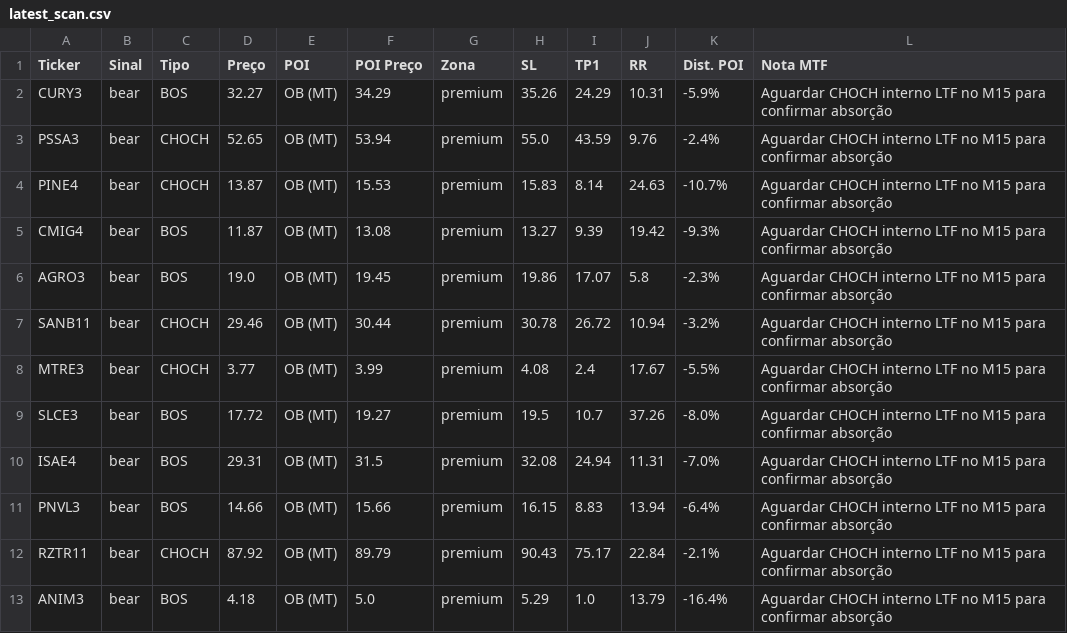
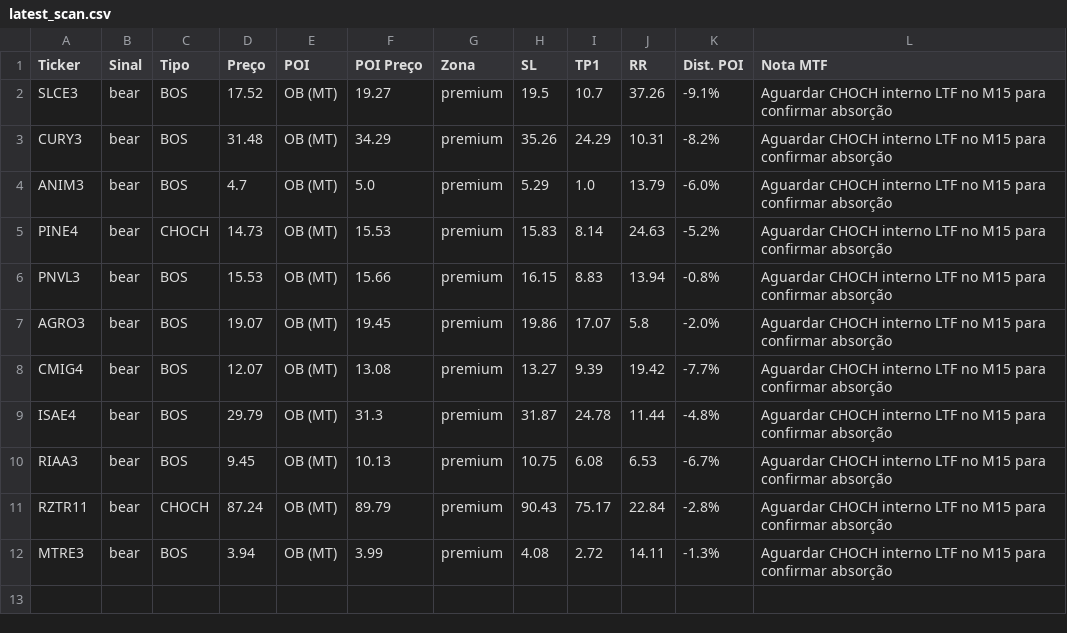
Before and after one commit to julianimmj/SMC-v3.0, a CSV file: latest_scan.csv, drawn as a sheet.

Commit message:
bot: upload resultados diarios [skip ci]

```diff
--- a/latest_scan.csv
+++ b/latest_scan.csv
@@ -1,13 +1,12 @@
 Ticker,Sinal,Tipo,Preço,POI,POI Preço,Zona,SL,TP1,RR,Dist. POI,Nota MTF
-CURY3,bear,BOS,32.27,OB (MT),34.29,premium,35.26,24.29,10.31,-5.9%,Aguardar CHOCH interno LTF no M15 para confirmar absorção
-PSSA3,bear,CHOCH,52.65,OB (MT),53.94,premium,55.0,43.59,9.76,-2.4%,Aguardar CHOCH interno LTF no M15 para confirmar absorção
-PINE4,bear,CHOCH,13.87,OB (MT),15.53,premium,15.83,8.14,24.63,-10.7%,Aguardar CHOCH interno LTF no M15 para confirmar absorção
-CMIG4,bear,BOS,11.87,OB (MT),13.08,premium,13.27,9.39,19.42,-9.3%,Aguardar CHOCH interno LTF no M15 para confirmar absorção
-AGRO3,bear,BOS,19.0,OB (MT),19.45,premium,19.86,17.07,5.8,-2.3%,Aguardar CHOCH interno LTF no M15 para confirmar absorção
-SANB11,bear,CHOCH,29.46,OB (MT),30.44,premium,30.78,26.72,10.94,-3.2%,Aguardar CHOCH interno LTF no M15 para confirmar absorção
-MTRE3,bear,CHOCH,3.77,OB (MT),3.99,premium,4.08,2.4,17.67,-5.5%,Aguardar CHOCH interno LTF no M15 para confirmar absorção
-SLCE3,bear,BOS,17.72,OB (MT),19.27,premium,19.5,10.7,37.26,-8.0%,Aguardar CHOCH interno LTF no M15 para confirmar absorção
-ISAE4,bear,BOS,29.31,OB (MT),31.5,premium,32.08,24.94,11.31,-7.0%,Aguardar CHOCH interno LTF no M15 para confirmar absorção
-PNVL3,bear,BOS,14.66,OB (MT),15.66,premium,16.15,8.83,13.94,-6.4%,Aguardar CHOCH interno LTF no M15 para confirmar absorção
-RZTR11,bear,CHOCH,87.92,OB (MT),89.79,premium,90.43,75.17,22.84,-2.1%,Aguardar CHOCH interno LTF no M15 para confirmar absorção
-ANIM3,bear,BOS,4.18,OB (MT),5.0,premium,5.29,1.0,13.79,-16.4%,Aguardar CHOCH interno LTF no M15 para confirmar absorção
+SLCE3,bear,BOS,17.52,OB (MT),19.27,premium,19.5,10.7,37.26,-9.1%,Aguardar CHOCH interno LTF no M15 para confirmar absorção
+CURY3,bear,BOS,31.48,OB (MT),34.29,premium,35.26,24.29,10.31,-8.2%,Aguardar CHOCH interno LTF no M15 para confirmar absorção
+ANIM3,bear,BOS,4.7,OB (MT),5.0,premium,5.29,1.0,13.79,-6.0%,Aguardar CHOCH interno LTF no M15 para confirmar absorção
+PINE4,bear,CHOCH,14.73,OB (MT),15.53,premium,15.83,8.14,24.63,-5.2%,Aguardar CHOCH interno LTF no M15 para confirmar absorção
+PNVL3,bear,BOS,15.53,OB (MT),15.66,premium,16.15,8.83,13.94,-0.8%,Aguardar CHOCH interno LTF no M15 para confirmar absorção
+AGRO3,bear,BOS,19.07,OB (MT),19.45,premium,19.86,17.07,5.8,-2.0%,Aguardar CHOCH interno LTF no M15 para confirmar absorção
+CMIG4,bear,BOS,12.07,OB (MT),13.08,premium,13.27,9.39,19.42,-7.7%,Aguardar CHOCH interno LTF no M15 para confirmar absorção
+ISAE4,bear,BOS,29.79,OB (MT),31.3,premium,31.87,24.78,11.44,-4.8%,Aguardar CHOCH interno LTF no M15 para confirmar absorção
+RIAA3,bear,BOS,9.45,OB (MT),10.13,premium,10.75,6.08,6.53,-6.7%,Aguardar CHOCH interno LTF no M15 para confirmar absorção
+RZTR11,bear,CHOCH,87.24,OB (MT),89.79,premium,90.43,75.17,22.84,-2.8%,Aguardar CHOCH interno LTF no M15 para confirmar absorção
+MTRE3,bear,BOS,3.94,OB (MT),3.99,premium,4.08,2.72,14.11,-1.3%,Aguardar CHOCH interno LTF no M15 para confirmar absorção
```
